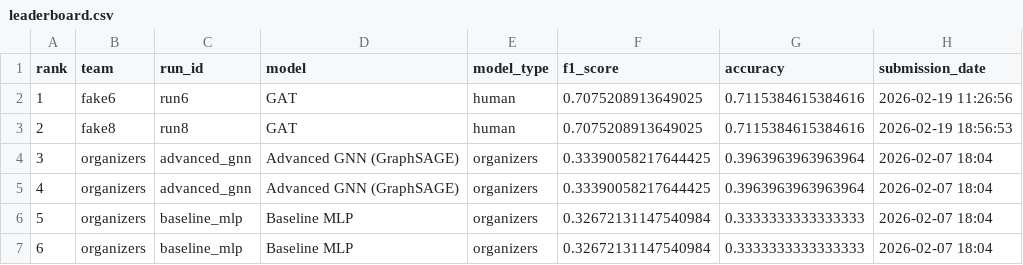
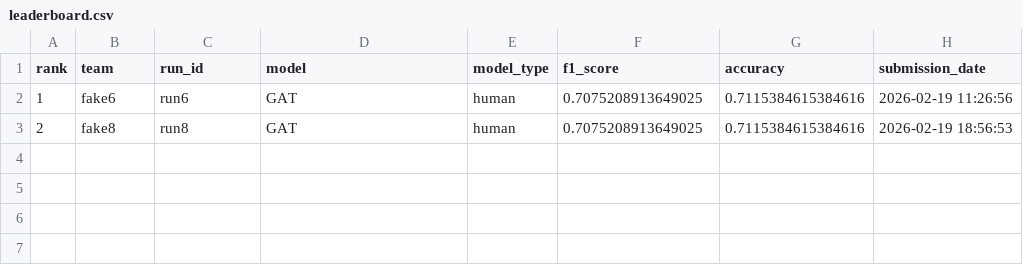
Before and after one commit to TugaAhmed/Real_Or_Fake, a CSV file: docs/leaderboard.csv, drawn as a sheet.

```diff
--- a/docs/leaderboard.csv
+++ b/docs/leaderboard.csv
@@ -3,5 +3 @@ rank,team,run_id,model,model_type,f1_score,accuracy,submission_date
 2,fake8,run8,GAT,human,0.7075208913649025,0.7115384615384616,2026-02-19 18:56:53
-3,organizers,advanced_gnn,Advanced GNN (GraphSAGE),organizers,0.33390058217644425,0.3963963963963964,2026-02-07 18:04
-4,organizers,advanced_gnn,Advanced GNN (GraphSAGE),organizers,0.33390058217644425,0.3963963963963964,2026-02-07 18:04
-5,organizers,baseline_mlp,Baseline MLP,organizers,0.32672131147540984,0.3333333333333333,2026-02-07 18:04
-6,organizers,baseline_mlp,Baseline MLP,organizers,0.32672131147540984,0.3333333333333333,2026-02-07 18:04
```
Also changed, not shown: submissions/sample_submission/predictions.csv, 5 other files.
